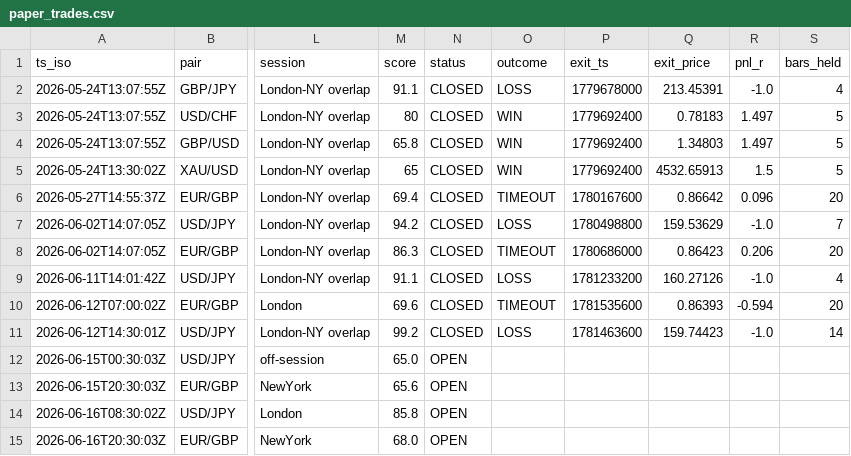
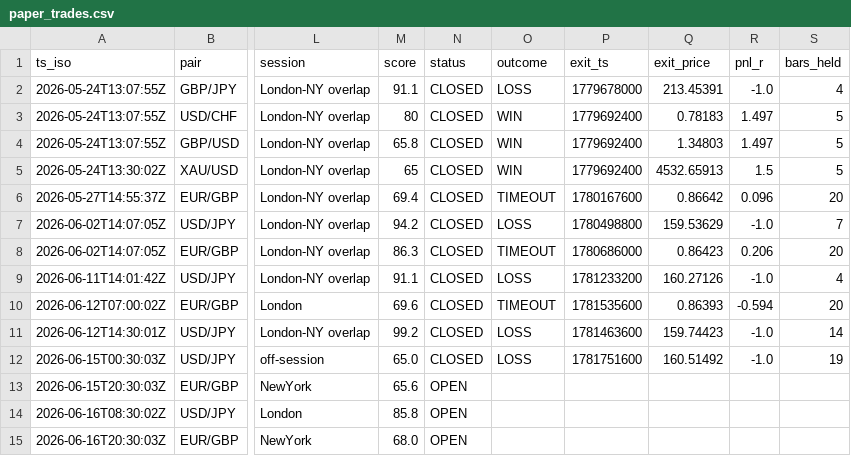
Before and after one commit to Elfastsasa1/forexwatch-data, a CSV file: public/paper_trades.csv, drawn as a sheet; only a part is shown, gaps mark what is left out; the diff names each change by its address in the sheet, - before the commit and + after, or states it on an @@ line.

Commit message:
auto-resolve paper trades

```diff
--- a/public/paper_trades.csv
+++ b/public/paper_trades.csv
-N12 (status): OPEN
+N12 (status): CLOSED
-O12 (outcome): (empty)
+O12 (outcome): LOSS
-P12 (exit_ts): (empty)
+P12 (exit_ts): 1781751600
-Q12 (exit_price): (empty)
+Q12 (exit_price): 160.51492
-R12 (pnl_r): (empty)
+R12 (pnl_r): -1.0
-S12 (bars_held): (empty)
+S12 (bars_held): 19
```
Also changed, not shown: 1 other file.
